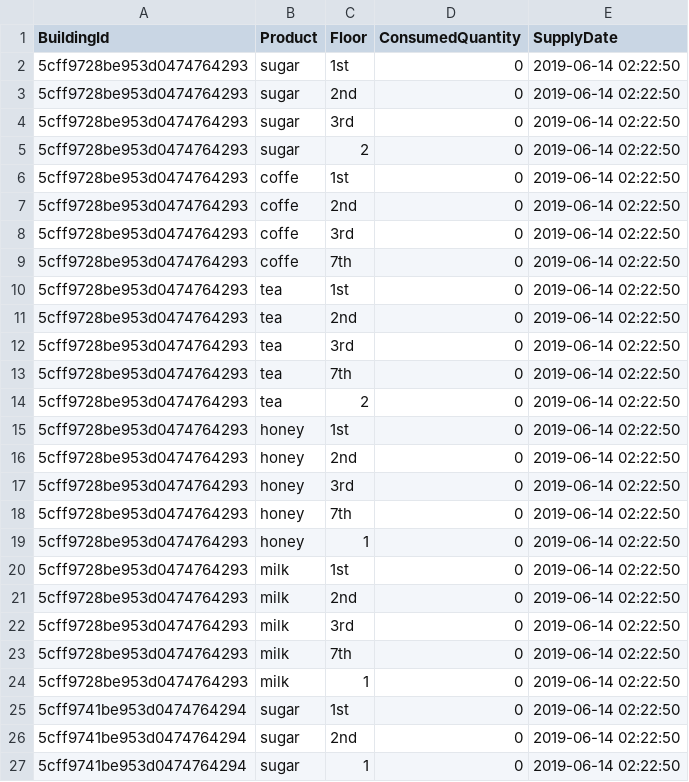
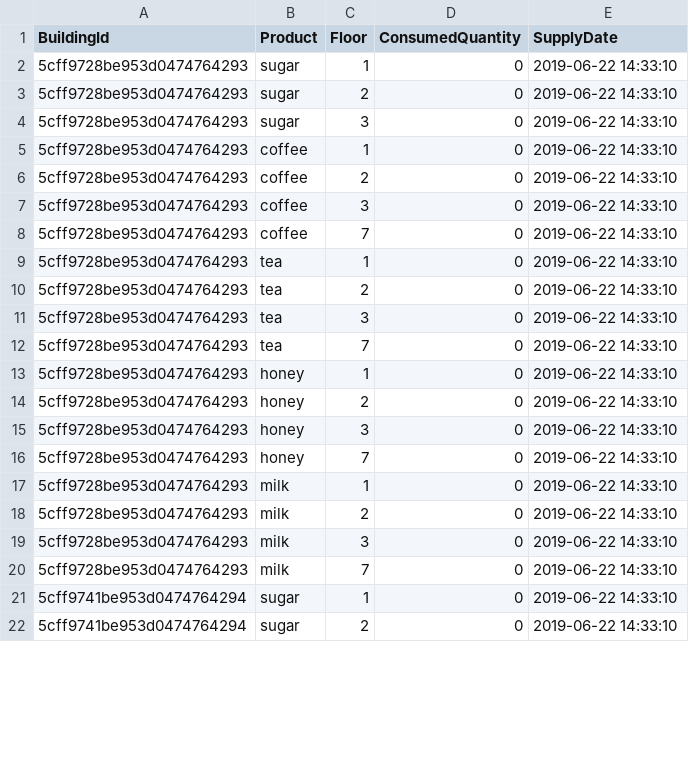
Before and after one commit to amarieioana/smart-buildings, a CSV file: NetApi/NetApi/data/prediction.csv, drawn as a sheet; only a part is shown; the diff covers the shown part only.

Commit message:
add single prediction functionality

```diff
--- a/NetApi/NetApi/data/prediction.csv
+++ b/NetApi/NetApi/data/prediction.csv
@@ -1,27 +1,22 @@
 BuildingId,Product,Floor,ConsumedQuantity,SupplyDate
-5cff9728be953d0474764293,sugar,1st,0,2019-06-14 02:22:50
-5cff9728be953d0474764293,sugar,2nd,0,2019-06-14 02:22:50
-5cff9728be953d0474764293,sugar,3rd,0,2019-06-14 02:22:50
-5cff9728be953d0474764293,sugar,2,0,2019-06-14 02:22:50
-5cff9728be953d0474764293,coffe,1st,0,2019-06-14 02:22:50
-5cff9728be953d0474764293,coffe,2nd,0,2019-06-14 02:22:50
-5cff9728be953d0474764293,coffe,3rd,0,2019-06-14 02:22:50
-5cff9728be953d0474764293,coffe,7th,0,2019-06-14 02:22:50
-5cff9728be953d0474764293,tea,1st,0,2019-06-14 02:22:50
-5cff9728be953d0474764293,tea,2nd,0,2019-06-14 02:22:50
-5cff9728be953d0474764293,tea,3rd,0,2019-06-14 02:22:50
-5cff9728be953d0474764293,tea,7th,0,2019-06-14 02:22:50
-5cff9728be953d0474764293,tea,2,0,2019-06-14 02:22:50
-5cff9728be953d0474764293,honey,1st,0,2019-06-14 02:22:50
-5cff9728be953d0474764293,honey,2nd,0,2019-06-14 02:22:50
-5cff9728be953d0474764293,honey,3rd,0,2019-06-14 02:22:50
-5cff9728be953d0474764293,honey,7th,0,2019-06-14 02:22:50
-5cff9728be953d0474764293,honey,1,0,2019-06-14 02:22:50
-5cff9728be953d0474764293,milk,1st,0,2019-06-14 02:22:50
-5cff9728be953d0474764293,milk,2nd,0,2019-06-14 02:22:50
-5cff9728be953d0474764293,milk,3rd,0,2019-06-14 02:22:50
-5cff9728be953d0474764293,milk,7th,0,2019-06-14 02:22:50
-5cff9728be953d0474764293,milk,1,0,2019-06-14 02:22:50
-5cff9741be953d0474764294,sugar,1st,0,2019-06-14 02:22:50
-5cff9741be953d0474764294,sugar,2nd,0,2019-06-14 02:22:50
-5cff9741be953d0474764294,sugar,1,0,2019-06-14 02:22:50
+5cff9728be953d0474764293,sugar,1,0,2019-06-22 14:33:10
+5cff9728be953d0474764293,sugar,2,0,2019-06-22 14:33:10
+5cff9728be953d0474764293,sugar,3,0,2019-06-22 14:33:10
+5cff9728be953d0474764293,coffee,1,0,2019-06-22 14:33:10
+5cff9728be953d0474764293,coffee,2,0,2019-06-22 14:33:10
+5cff9728be953d0474764293,coffee,3,0,2019-06-22 14:33:10
+5cff9728be953d0474764293,coffee,7,0,2019-06-22 14:33:10
+5cff9728be953d0474764293,tea,1,0,2019-06-22 14:33:10
+5cff9728be953d0474764293,tea,2,0,2019-06-22 14:33:10
+5cff9728be953d0474764293,tea,3,0,2019-06-22 14:33:10
+5cff9728be953d0474764293,tea,7,0,2019-06-22 14:33:10
+5cff9728be953d0474764293,honey,1,0,2019-06-22 14:33:10
+5cff9728be953d0474764293,honey,2,0,2019-06-22 14:33:10
+5cff9728be953d0474764293,honey,3,0,2019-06-22 14:33:10
+5cff9728be953d0474764293,honey,7,0,2019-06-22 14:33:10
+5cff9728be953d0474764293,milk,1,0,2019-06-22 14:33:10
+5cff9728be953d0474764293,milk,2,0,2019-06-22 14:33:10
+5cff9728be953d0474764293,milk,3,0,2019-06-22 14:33:10
+5cff9728be953d0474764293,milk,7,0,2019-06-22 14:33:10
+5cff9741be953d0474764294,sugar,1,0,2019-06-22 14:33:10
+5cff9741be953d0474764294,sugar,2,0,2019-06-22 14:33:10
```
Also changed, not shown: 11 removed rows and 53 edited cells elsewhere in this file, NetApi/NetApi/data/consumption.csv, 25 other files.
